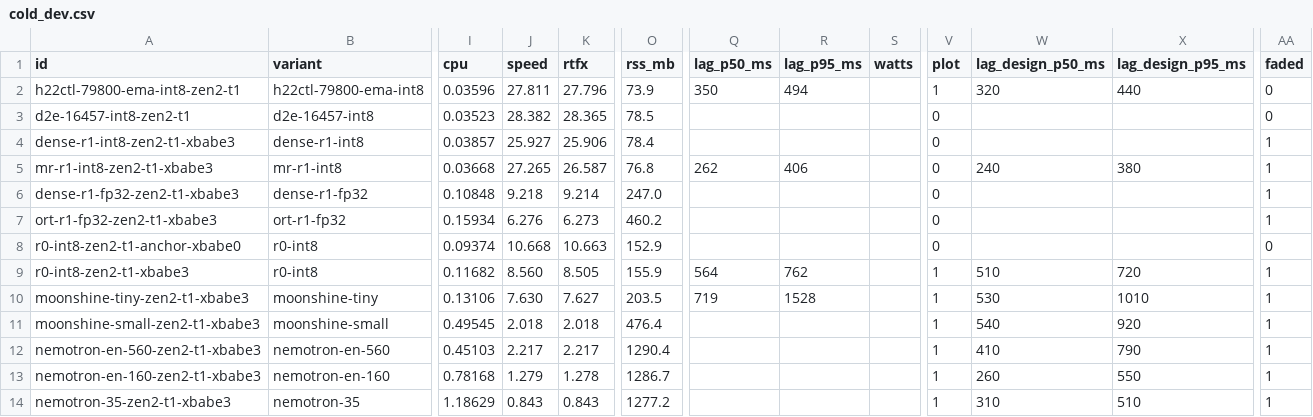
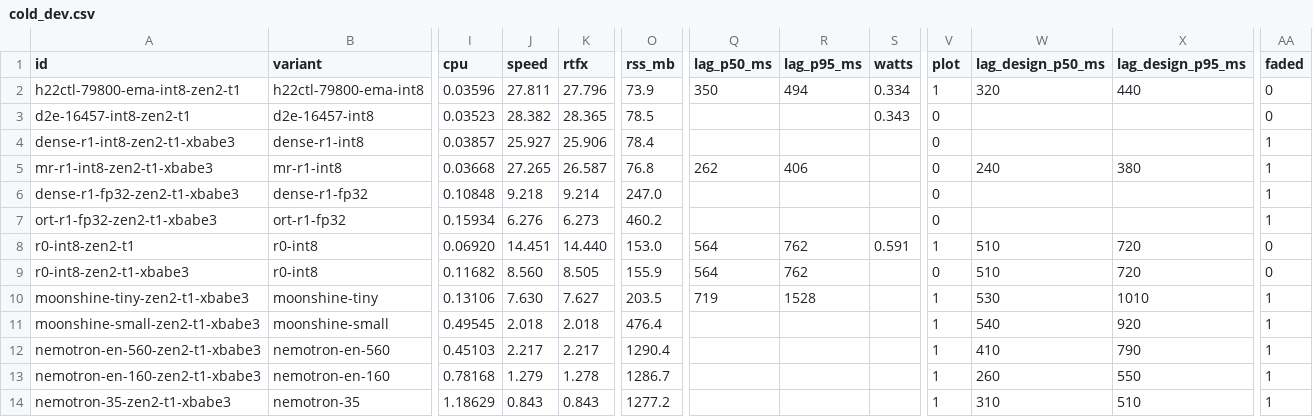
Before and after one commit to neverhuman/jsr, a CSV file: docs/paper/data/cold_dev.csv, drawn as a sheet; only a part is shown, gaps mark what is left out; the diff names each change by its address in the sheet, - before the commit and + after, or states it on an @@ line.

```diff
--- a/docs/paper/data/cold_dev.csv
+++ b/docs/paper/data/cold_dev.csv
-S2 (watts): (empty)
+S2 (watts): 0.334
-S3 (watts): (empty)
+S3 (watts): 0.343
-A8 (id): r0-int8-zen2-t1-anchor-xbabe0
+A8 (id): r0-int8-zen2-t1
-I8 (cpu): 0.09374
+I8 (cpu): 0.06920
-J8 (speed): 10.668
+J8 (speed): 14.451
-K8 (rtfx): 10.663
+K8 (rtfx): 14.440
-O8 (rss_mb): 152.9
+O8 (rss_mb): 153.0
-Q8 (lag_p50_ms): (empty)
+Q8 (lag_p50_ms): 564
-R8 (lag_p95_ms): (empty)
+R8 (lag_p95_ms): 762
-S8 (watts): (empty)
+S8 (watts): 0.591
-V8 (plot): 0
+V8 (plot): 1
-W8 (lag_design_p50_ms): (empty)
+W8 (lag_design_p50_ms): 510
-X8 (lag_design_p95_ms): (empty)
+X8 (lag_design_p95_ms): 720
-V9 (plot): 1
+V9 (plot): 0
-AA9 (faded): 1
+AA9 (faded): 0
```
Also changed, not shown: 18 other files.
